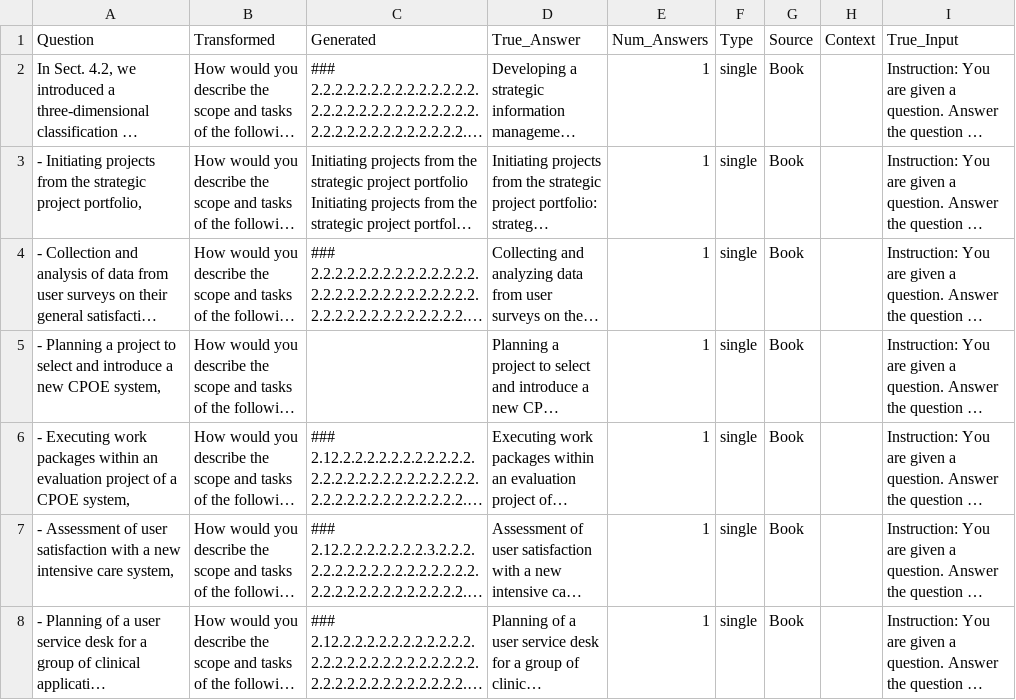
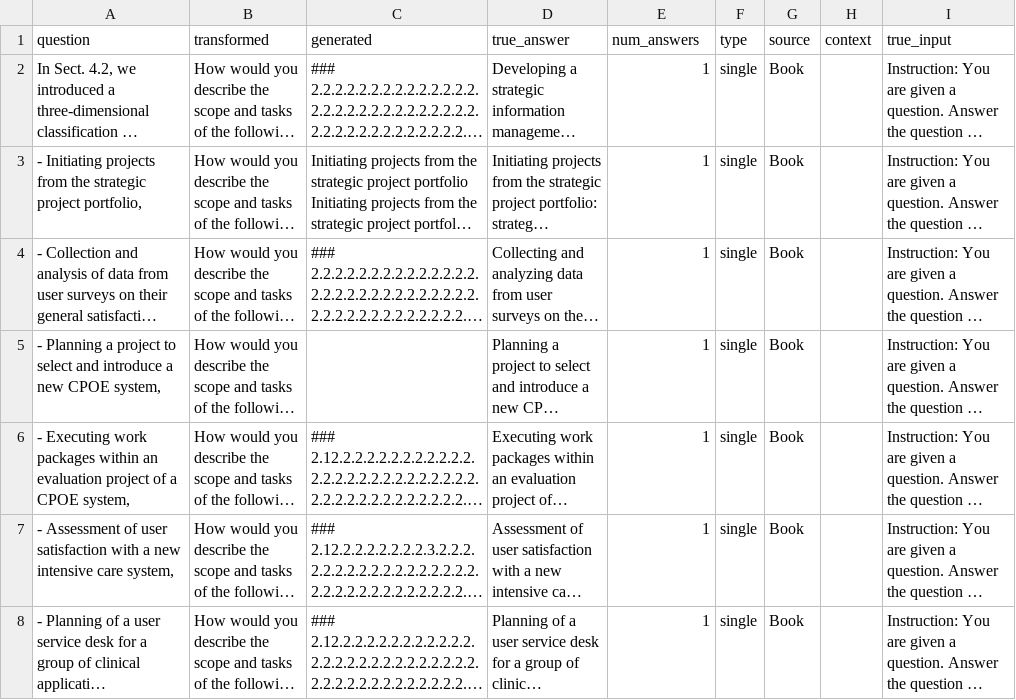
Before and after one commit to scorixear/master-thesis, a CSV file: llama/src/output/generated_1e.csv, drawn as a sheet; only a part is shown; long unchanged cells end in …; removed rows and columns are numbered as before the commit, all else as after; the diff names each change by its address in the sheet, - before the commit and + after, or states it on an @@ line.

```diff
--- a/llama/src/output/generated_1e.csv
+++ b/llama/src/output/generated_1e.csv
-row 1: Question | Transformed | Generated | True_Answer | Num_Answers | Type | Source | Context | True_Input
+row 1: question | transformed | generated | true_answer | num_answers | type | source | context | true_input
```
Also changed, not shown: llama/fragen/multi_questions.csv, llama/fragen/removed_questions.csv, 9 other files.
